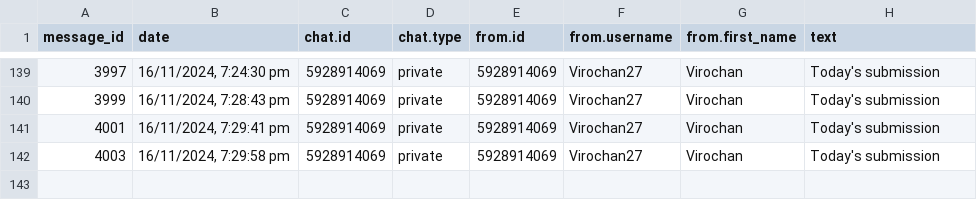
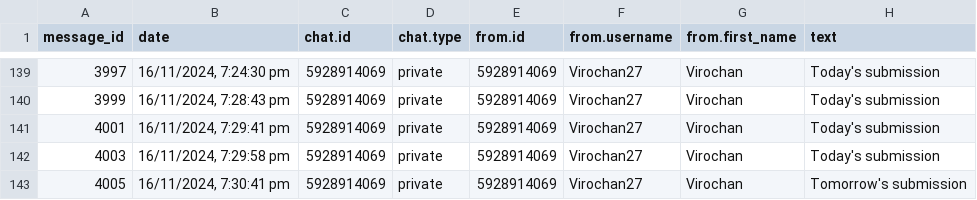
Before and after one commit to 01SU22AI000/abcd, a CSV file: data.csv, drawn as a sheet; only a part is shown, gaps mark what is left out.

Commit message:
Update data.csv with new data

```diff
--- a/data.csv
+++ b/data.csv
@@ -142 +142,2 @@
 "4003","16/11/2024, 7:29:58 pm","5928914069","private","5928914069","Virochan27","Virochan","Today's submission"
+"4005","16/11/2024, 7:30:41 pm","5928914069","private","5928914069","Virochan27","Virochan","Tomorrow's submission"
```
